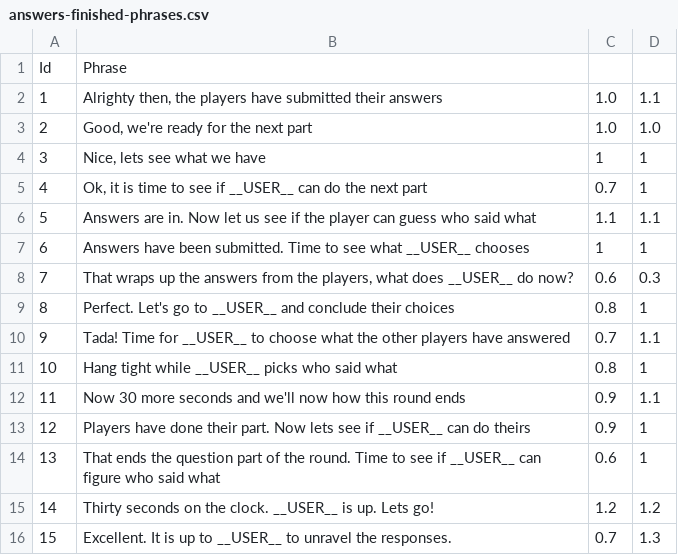
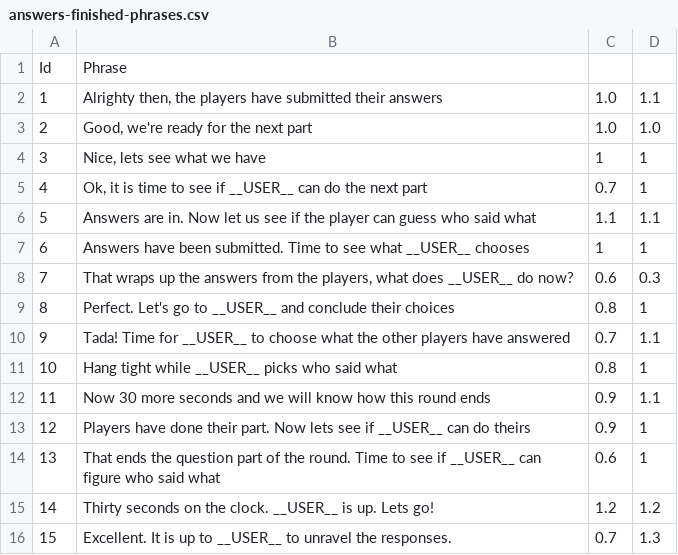
Before and after one commit to shanabus/zoomers, a CSV file: Server/Data/answers-finished-phrases.csv, drawn as a sheet.

```diff
--- a/Server/Data/answers-finished-phrases.csv
+++ b/Server/Data/answers-finished-phrases.csv
@@ -11,3 +11,3 @@ Id,Phrase
 10,"Hang tight while __USER__ picks who said what",0.8,1
-11,"Now 30 more seconds and we'll now how this round ends",0.9,1.1
+11,"Now 30 more seconds and we will know how this round ends",0.9,1.1
 12,"Players have done their part. Now lets see if __USER__ can do theirs",0.9,1
```
Also changed, not shown: 18 other files.
